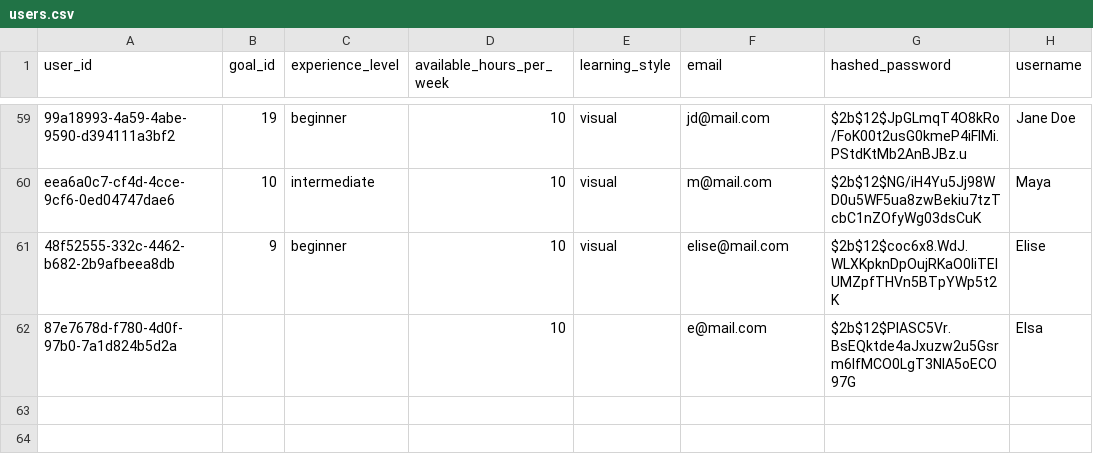
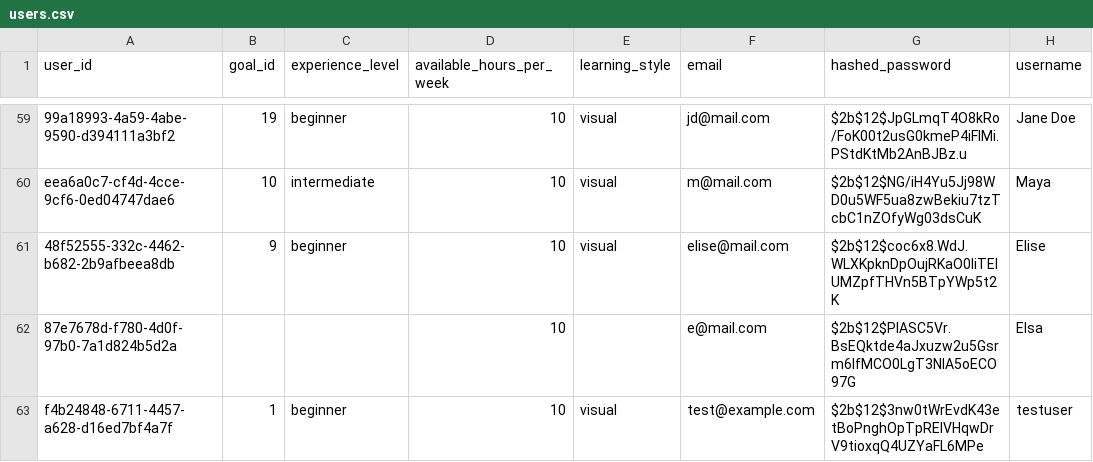
Before and after one commit to thirumagalmeena/Personalized-Learning-Path-Generator, a CSV file: dataset/users.csv, drawn as a sheet; only a part is shown, gaps mark what is left out.

```diff
--- a/dataset/users.csv
+++ b/dataset/users.csv
@@ -62 +62,2 @@ eea6a0c7-cf4d-4cce-9cf6-0ed04747dae6,10,intermediate,10,visual,m@mail.com,$2b$12
 87e7678d-f780-4d0f-97b0-7a1d824b5d2a,,,10,,e@mail.com,$2b$12$PlASC5Vr.BsEQktde4aJxuzw2u5Gsrm6IfMCO0LgT3NIA5oECO97G,Elsa
+f4b24848-6711-4457-a628-d16ed7bf4a7f,1,beginner,10,visual,test@example.com,$2b$12$3nw0tWrEvdK43etBoPnghOpTpREIVHqwDrV9tioxqQ4UZYaFL6MPe,testuser
```
Also changed, not shown: dataset/user_feedback.csv, 13 other files.
